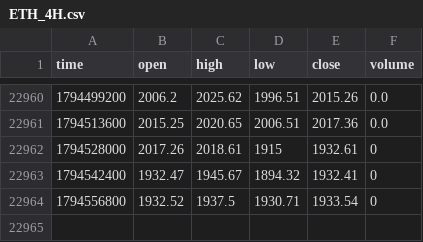
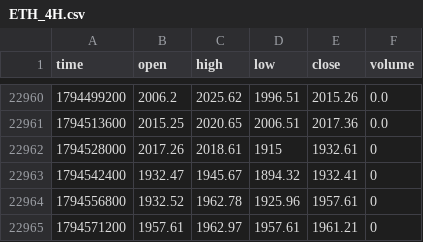
Before and after one commit to jaredbausch-ai/ctzb-data, a CSV file: data/ETH_4H.csv, drawn as a sheet; only a part is shown, gaps mark what is left out.

```diff
--- a/data/ETH_4H.csv
+++ b/data/ETH_4H.csv
@@ -22963,2 +22963,3 @@ time,open,high,low,close,volume
 1794542400,1932.47,1945.67,1894.32,1932.41,0
-1794556800,1932.52,1937.5,1930.71,1933.54,0
+1794556800,1932.52,1962.78,1925.96,1957.61,0
+1794571200,1957.61,1962.97,1957.61,1961.21,0
```
Also changed, not shown: data/BTC_12H.csv, data/ETH_12H.csv, 37 other files.
